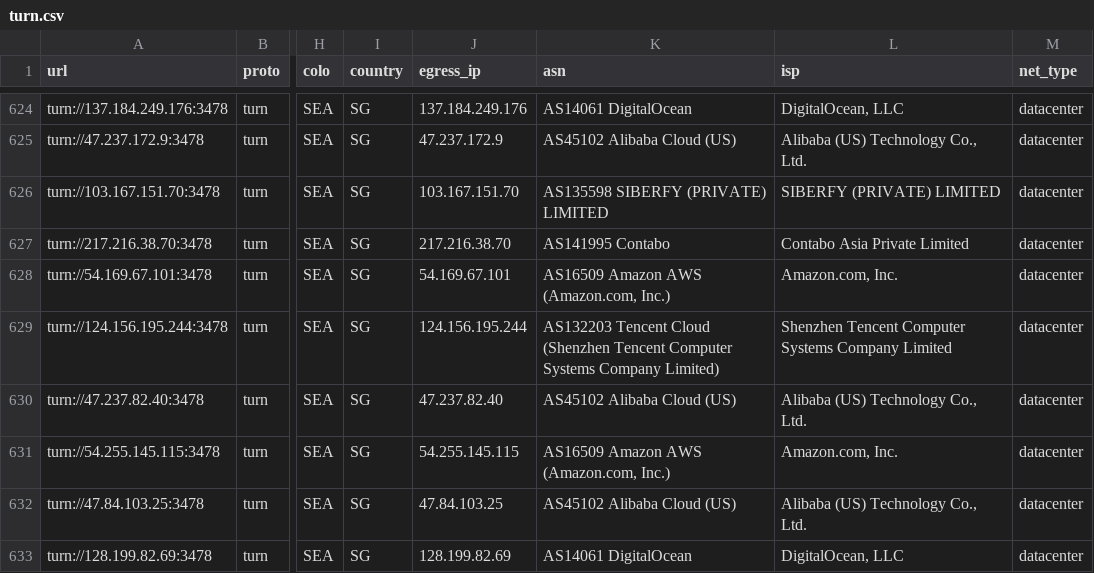
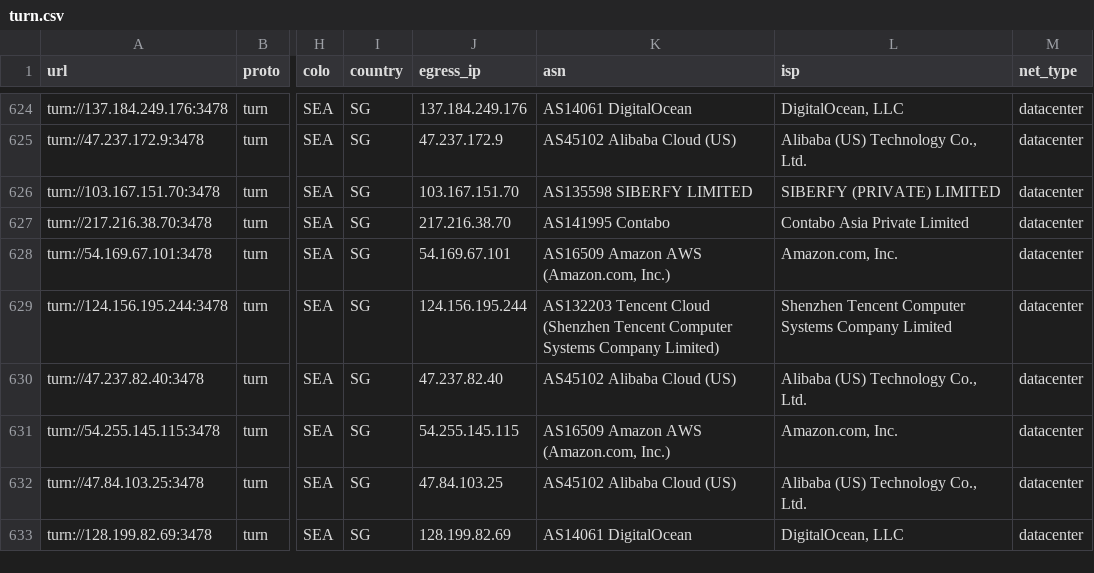
Before and after one commit to skfoa/tg-proxy-fetcher, a CSV file: data/proxies/turn.csv, drawn as a sheet; only a part is shown, gaps mark what is left out; the diff names each change by its address in the sheet, - before the commit and + after, or states it on an @@ line.

```diff
--- a/data/proxies/turn.csv
+++ b/data/proxies/turn.csv
-K626 (asn): AS135598 SIBERFY (PRIVATE) LIMITED
+K626 (asn): AS135598 SIBERFY LIMITED
```
Also changed, not shown: data/proxies.csv, data/proxies/https.csv, 6 other files.
